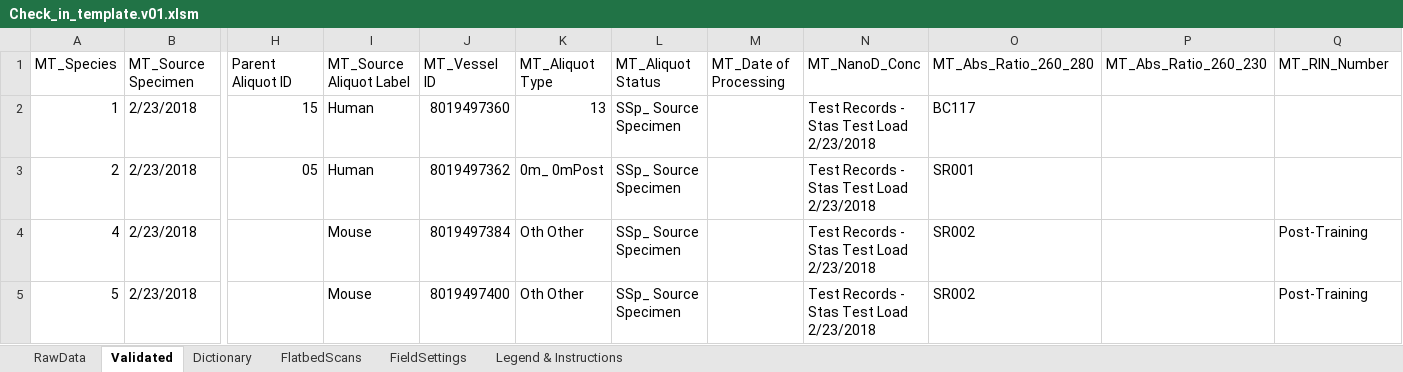
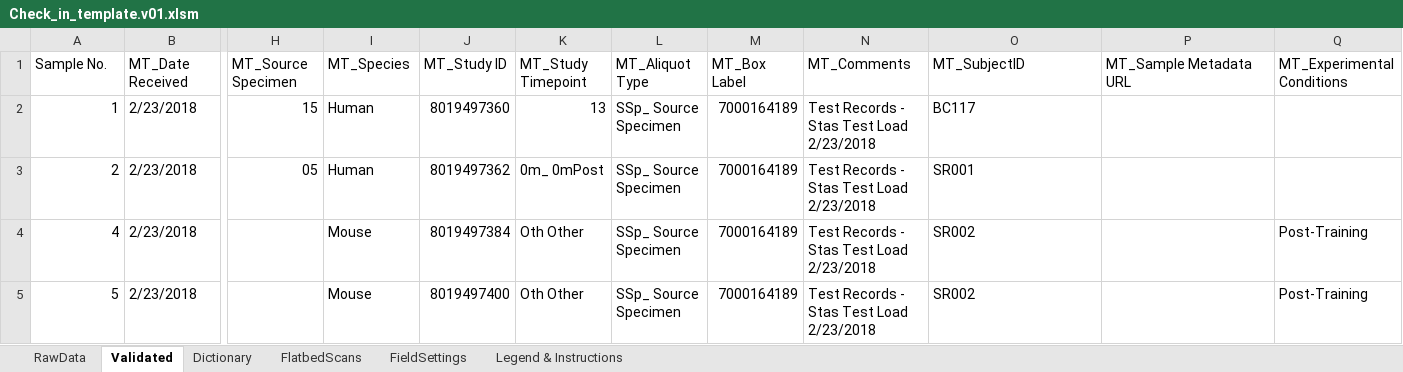
Before and after one commit to stasrira/Mount_Sinai_Mater_Import_Template, an Excel workbook: Check_in_template.v01.xlsm, sheet Validated, drawn as a sheet; only a part is shown, gaps mark what is left out; values as stored, in another font and other column widths than the file's, no cell formats; removed rows and columns are numbered as before the commit, all else as after; rows hold the shown columns only; the diff names each change by its address in the sheet, - before the commit and + after, or states it on an @@ line.

```diff
--- a/Check_in_template.v01.xlsm (sheet Validated)
+++ b/Check_in_template.v01.xlsm (sheet Validated)
-row 1: MT_Species | MT_Source Specimen | Parent Aliquot ID | MT_Source Aliquot Label | MT_Vessel ID | MT_Aliquot Type | MT_Aliquot Status | MT_Date of Processing | MT_NanoD_Conc | MT_Abs_Ratio_260_280 | MT_Abs_Ratio_260_230 | MT_RIN_Number
+row 1: Sample No. | MT_Date Received | MT_Source Specimen | MT_Species | MT_Study ID | MT_Study Timepoint | MT_Aliquot Type | MT_Box Label | MT_Comments | MT_SubjectID | MT_Sample Metadata URL | MT_Experimental Conditions
-M2:M5: (empty)
+M2:M5: 7000164189
```
Also changed, not shown: sheet FieldSettings, sheet RawData, cell formats, charts or pictures, 1 other file.
